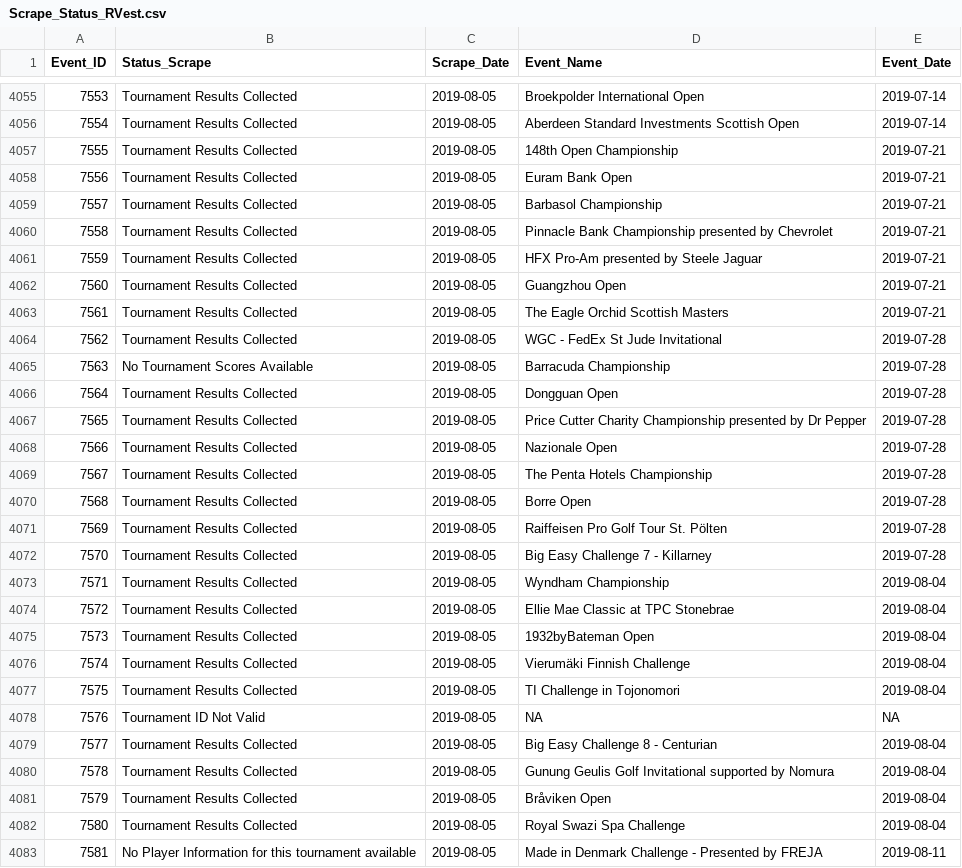
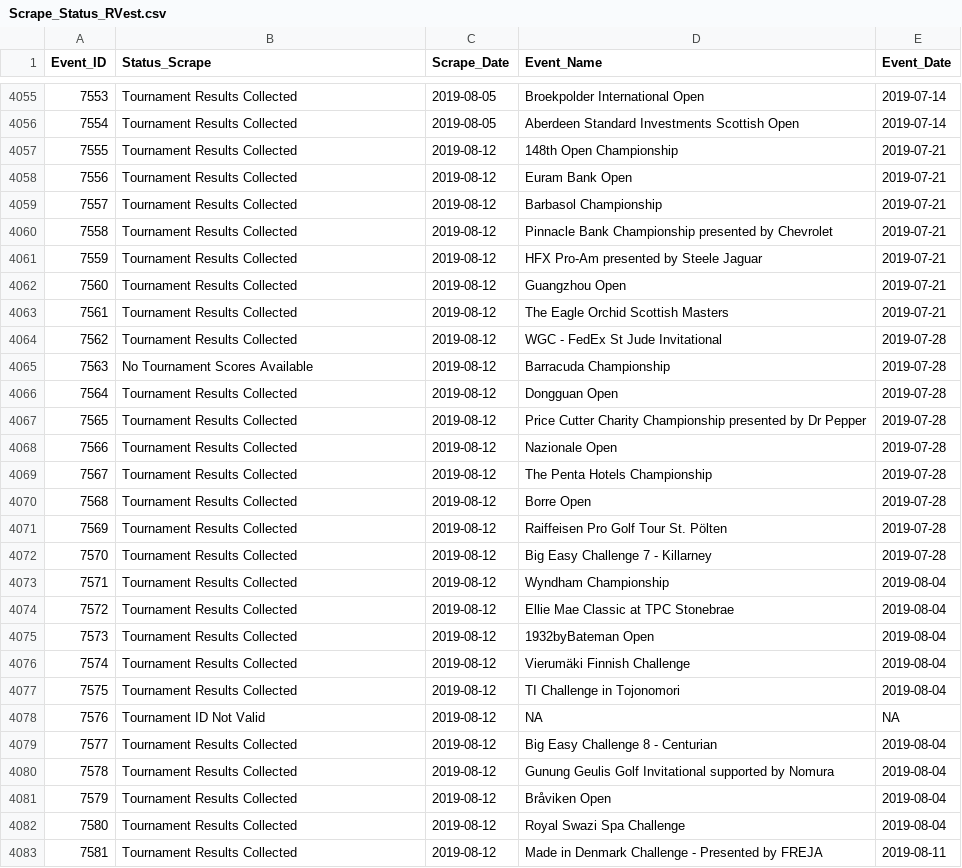
Before and after one commit to DSMok1/Golf_Ratings_R_V2, a CSV file: Data/Scrape_Status_RVest.csv, drawn as a sheet; only a part is shown, gaps mark what is left out; the diff covers the shown part only; the diff names each change by its address in the sheet, - before the commit and + after, or states it on an @@ line.

```diff
--- a/Data/Scrape_Status_RVest.csv
+++ b/Data/Scrape_Status_RVest.csv
-C4057:C4083 (Scrape_Date): 2019-08-05
+C4057:C4083 (Scrape_Date): 2019-08-12
-B4083 (Status_Scrape): No Player Information for this tournament available
+B4083 (Status_Scrape): Tournament Results Collected
```
Also changed, not shown: 11 added rows, 41 edited cells and row numbers in column A elsewhere in this file, Data/Tournament_Info_RVest.csv, 2 other files.
